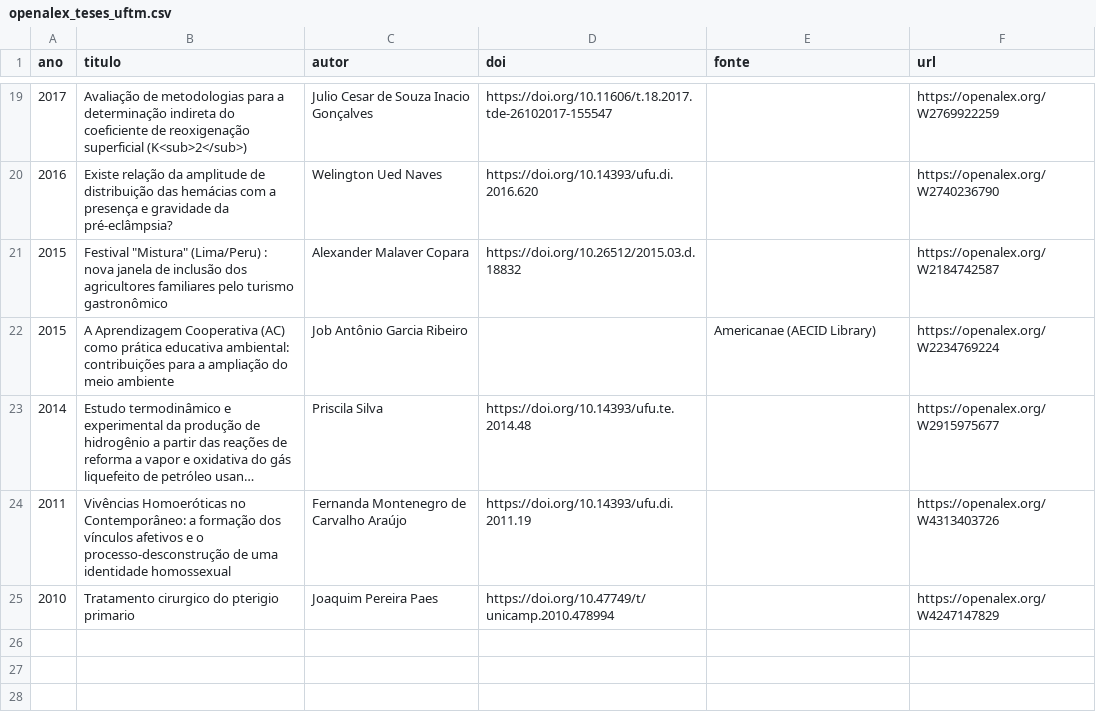
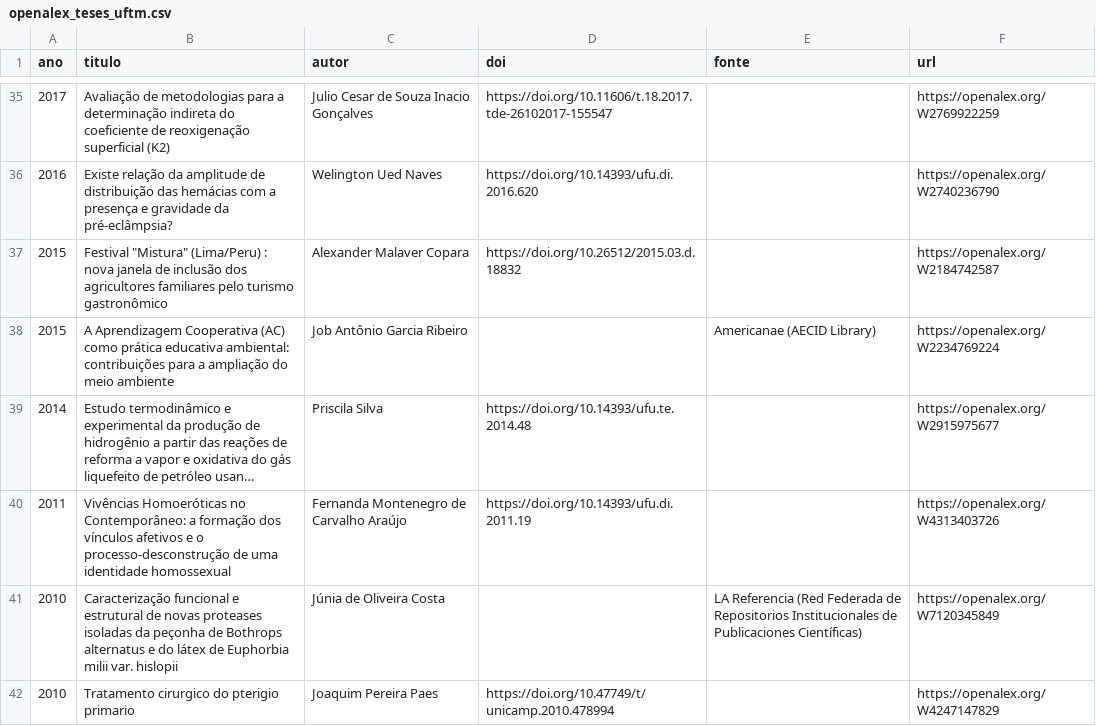
Before and after one commit to ana-mat-br/painel-daad, a CSV file: data/openalex_teses_uftm.csv, drawn as a sheet; only a part is shown, gaps mark what is left out; long unchanged cells end in …; the diff covers the shown part only.

```diff
--- a/data/openalex_teses_uftm.csv
+++ b/data/openalex_teses_uftm.csv
@@ -19,2 +35,2 @@ ano,titulo,autor,doi,fonte,url
-2017,Avaliação de metodologias para a determinação indireta do coeficiente de reoxigenação superficial (K<sub>2</sub>),Julio Cesar de Souza Inacio Gonçalves,https://doi.org/10.11606/t.18.2017.tde-26102017-155547,,https://openalex.org/W2769922259
+2017,Avaliação de metodologias para a determinação indireta do coeficiente de reoxigenação superficial (K2),Julio Cesar de Souza Inacio Gonçalves,https://doi.org/10.11606/t.18.2017.tde-26102017-155547,,https://openalex.org/W2769922259
 2016,Existe relação da amplitude de distribuição das hemácias com a presença e gravidade da pré-eclâmpsia?,Welington Ued Naves,https://doi.org/10.14393/ufu.di.2016.620,,https://openalex.org/W2740236790
@@ -24,2 +40,3 @@ ano,titulo,autor,doi,fonte,url
 2011,Vivências Homoeróticas no Contemporâneo: a formação dos vínculos afetivos e o processo-desconstrução de uma identidade homossexual,Fernanda Montenegro de Carvalho Araújo,https://doi.org/10.14393/ufu.di.2011.19,,https://openalex.org/W4313403726
+2010,Caracterização funcional e estrutural de novas proteases isoladas da peçonha de Bothrops alternatus e do látex de Euphorbia milii var. hislopii,Júnia de Oliveira Costa,,LA Referencia (Red Federada de Repositorios Institucionales de Publicaciones Científicas),https://openalex.org/W7120345849
 2010,Tratamento cirurgico do pterigio primario,Joaquim Pereira Paes,https://doi.org/10.47749/t/unicamp.2010.478994,,https://openalex.org/W4247147829
```
Also changed, not shown: 17 added rows, 1 removed row and 4 moved rows elsewhere in this file, data/agg_top_sources_by_sdg.csv, data/atencao_periodicos.csv, 21 other files.
